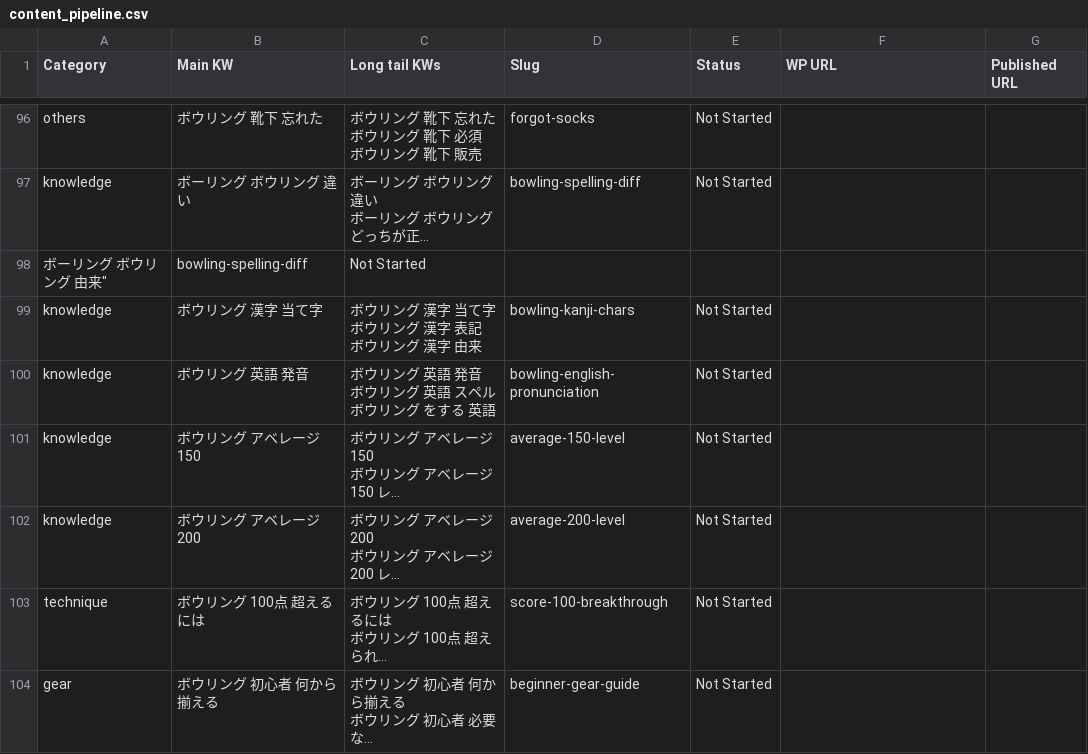
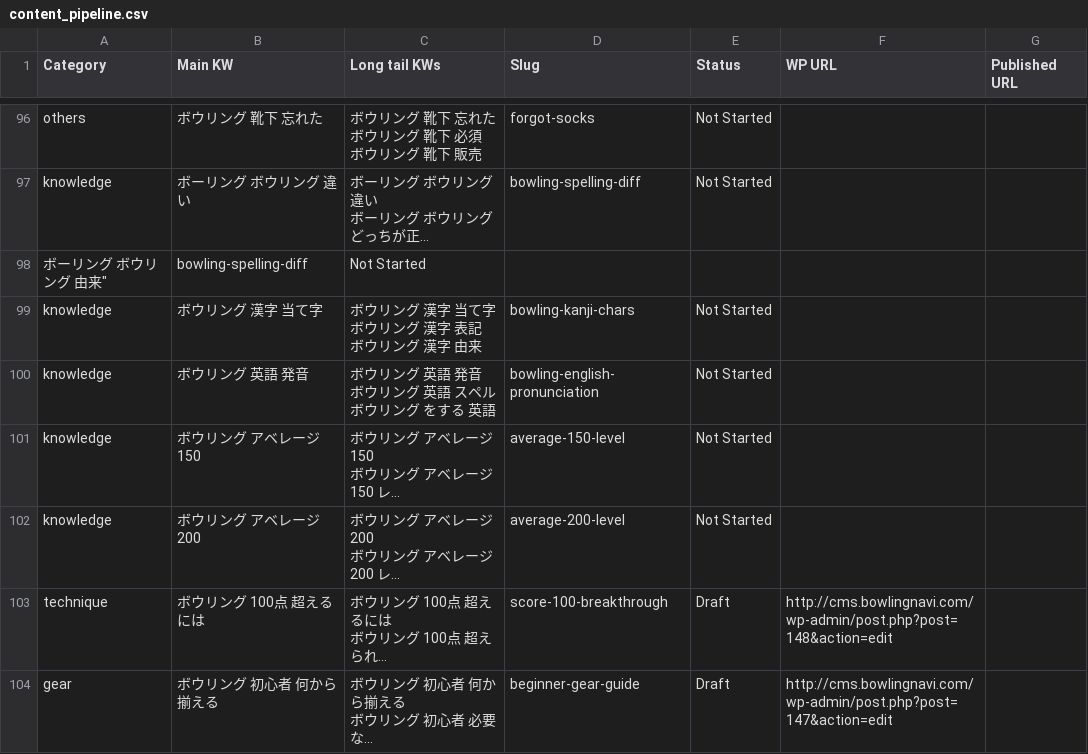
Before and after one commit to kurashn/BowlingNavi, a CSV file: content_pipeline.csv, drawn as a sheet; only a part is shown, gaps mark what is left out; long unchanged cells end in …; the diff names each change by its address in the sheet, - before the commit and + after, or states it on an @@ line.

Commit message:
chore: update content pipeline with WP draft URLs for phase 2 articles

```diff
--- a/content_pipeline.csv
+++ b/content_pipeline.csv
-E103:E104 (Status): Not Started
+E103:E104 (Status): Draft
-F103 (WP URL): (empty)
+F103 (WP URL): http://cms.bowlingnavi.com/wp-admin/post.php?post=148&action=edit
-F104 (WP URL): (empty)
+F104 (WP URL): http://cms.bowlingnavi.com/wp-admin/post.php?post=147&action=edit
```
